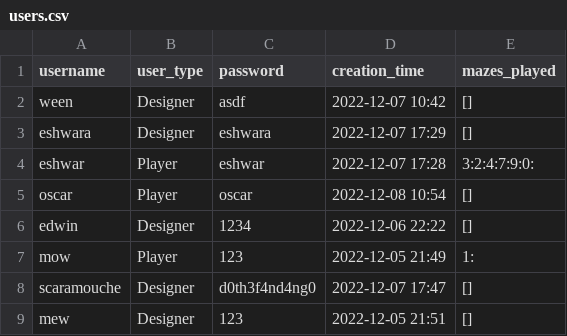
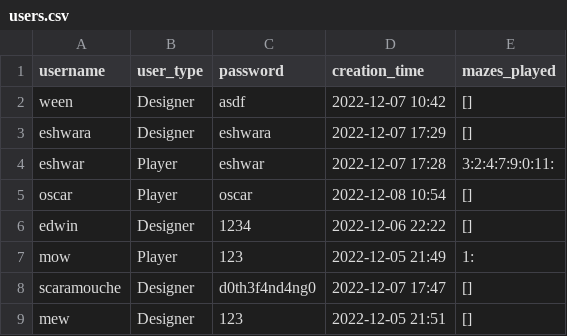
Before and after one commit to CSC207-2022F-UofT/course-project-wasted-potential, a CSV file: users.csv, drawn as a sheet.

```diff
--- a/users.csv
+++ b/users.csv
@@ -3,3 +3,3 @@ ween,Designer,asdf,2022-12-07 10:42,[]
 eshwara,Designer,eshwara,2022-12-07 17:29,[]
-eshwar,Player,eshwar,2022-12-07 17:28,3:2:4:7:9:0:
+eshwar,Player,eshwar,2022-12-07 17:28,3:2:4:7:9:0:11:
 oscar,Player,oscar,2022-12-08 10:54,[]
```
Also changed, not shown: mazes.csv, 3 other files.
